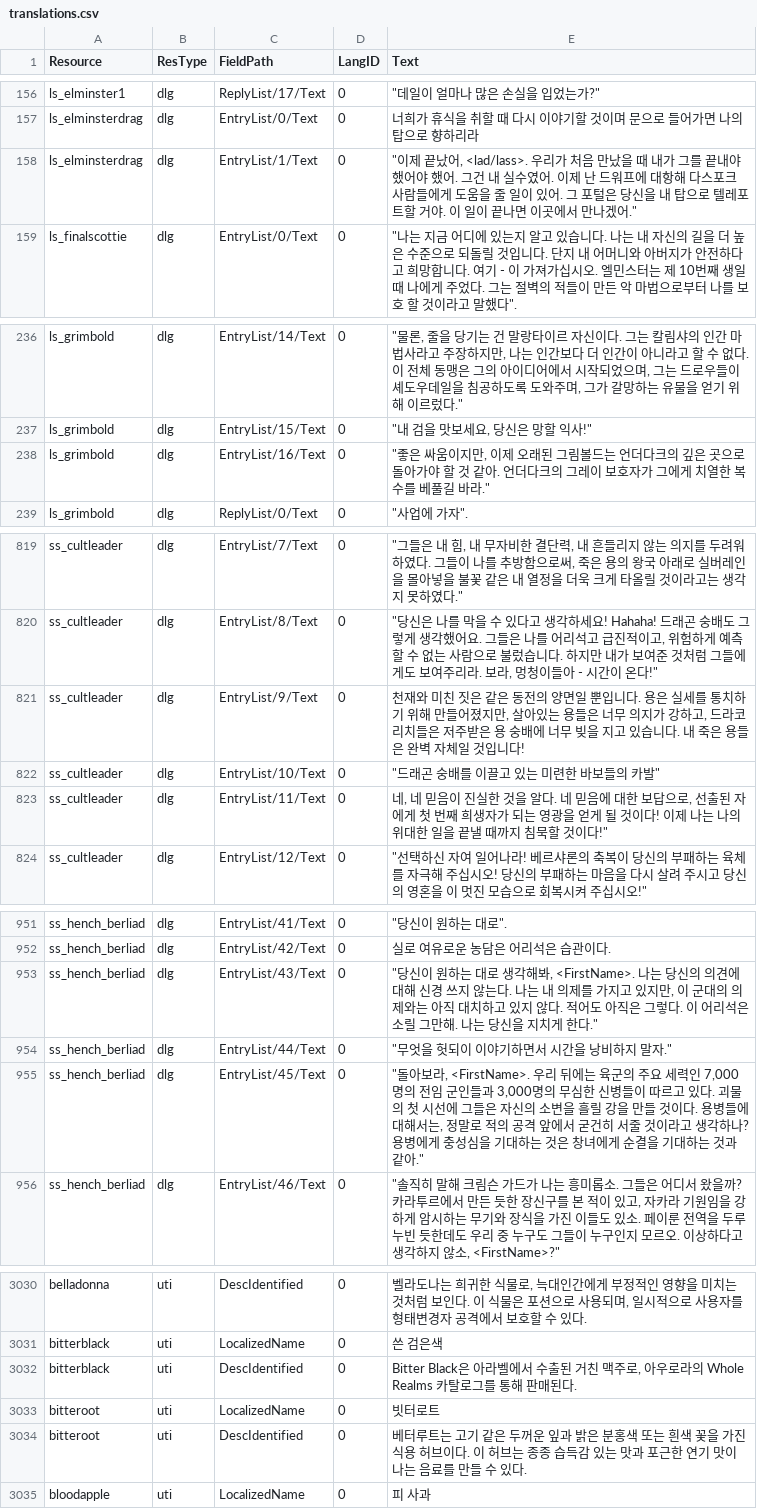
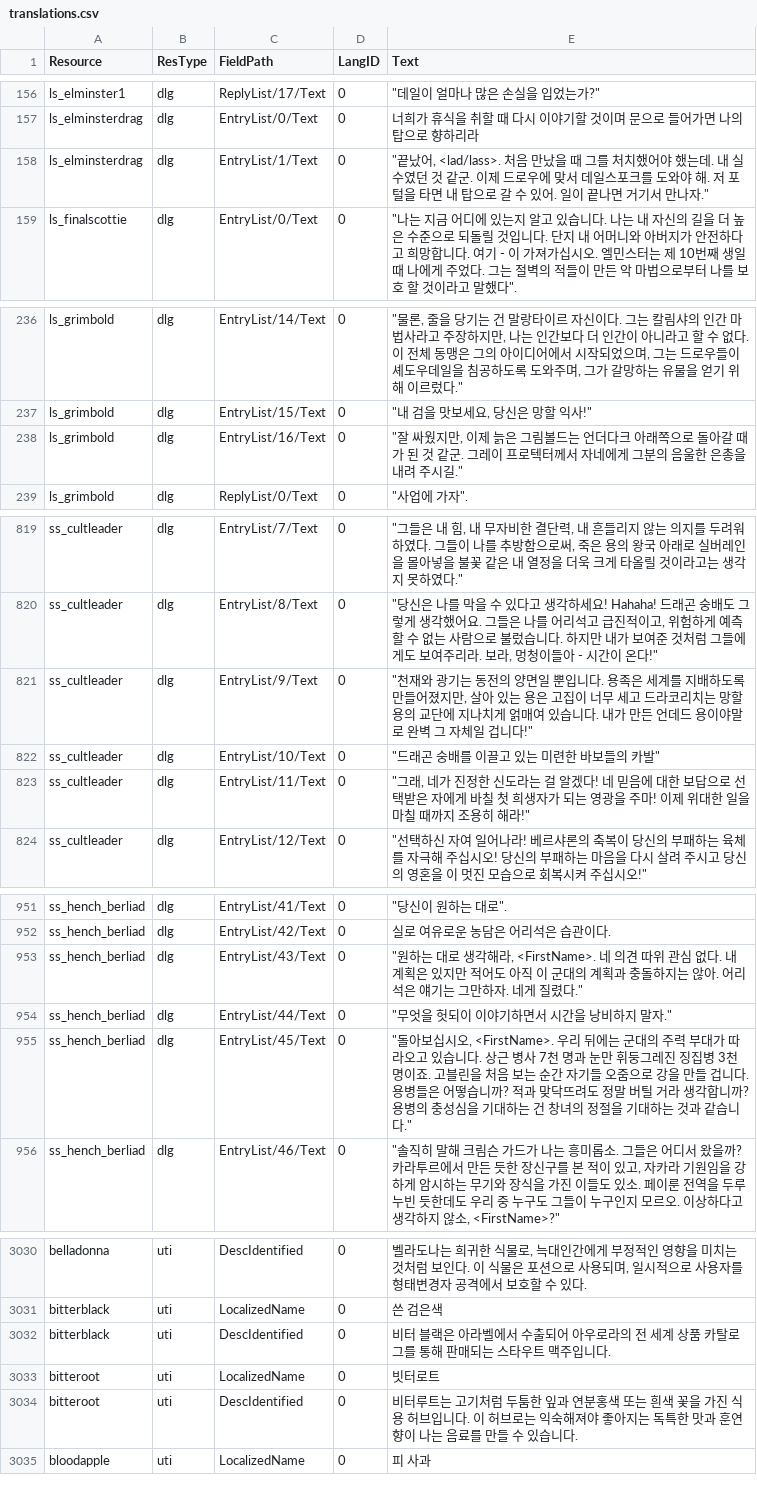
Before and after one commit to iamtalker/nwn1ee-korean-unified, a CSV file: installer/community/Siege_of_Shadowdale_Enhanced_Edition/translations.csv, drawn as a sheet; only a part is shown, gaps mark what is left out; the diff covers the shown part only.

```diff
--- a/installer/community/Siege_of_Shadowdale_Enhanced_Edition/translations.csv
+++ b/installer/community/Siege_of_Shadowdale_Enhanced_Edition/translations.csv
@@ -157,3 +157,3 @@ ls_elminster1,dlg,ReplyList/17/Text,0,"""데일이 얼마나 많은 손실을
 ls_elminsterdrag,dlg,EntryList/0/Text,0,너희가 휴식을 취할 때 다시 이야기할 것이며 문으로 들어가면 나의 탑으로 향하리라
-ls_elminsterdrag,dlg,EntryList/1/Text,0,"""이제 끝났어, <lad/lass>. 우리가 처음 만났을 때 내가 그를 끝내야 했어야 했어. 그건 내 실수였어. 이제 난 드워프에 대항해 다스포크 사람들에게 도움을 줄 일이 있어. 그 포털은 당신을 내 탑으로 텔레포트할 거야. 이 일이 끝나면 이곳에서 만나겠어."""
+ls_elminsterdrag,dlg,EntryList/1/Text,0,"""끝났어, <lad/lass>. 처음 만났을 때 그를 처치했어야 했는데. 내 실수였던 것 같군. 이제 드로우에 맞서 데일스포크를 도와야 해. 저 포털을 타면 내 탑으로 갈 수 있어. 일이 끝나면 거기서 만나자."""
 ls_finalscottie,dlg,EntryList/0/Text,0,"""나는 지금 어디에 있는지 알고 있습니다. 나는 내 자신의 길을 더 높은 수준으로 되돌릴 것입니다. 단지 내 어머니와 아버지가 안전하다고 희망합니다. 여기 - 이 가져가십시오. 엘민스터는 제 10번째 생일 때 나에게 주었다. 그는 절벽의 적들이 만든 악 마법으로부터 나를 보호 할 것이라고 말했다""."
@@ -237,3 +237,3 @@ ls_grimbold,dlg,EntryList/14/Text,0,"""물론, 줄을 당기는 건 말랑타이
 ls_grimbold,dlg,EntryList/15/Text,0,"""내 검을 맛보세요, 당신은 망할 익사!"""
-ls_grimbold,dlg,EntryList/16/Text,0,"""좋은 싸움이지만, 이제 오래된 그림볼드는 언더다크의 깊은 곳으로 돌아가야 할 것 같아. 언더다크의 그레이 보호자가 그에게 치열한 복수를 베풀길 바라."""
+ls_grimbold,dlg,EntryList/16/Text,0,"""잘 싸웠지만, 이제 늙은 그림볼드는 언더다크 아래쪽으로 돌아갈 때가 된 것 같군. 그레이 프로텍터께서 자네에게 그분의 음울한 은총을 내려 주시길."""
 ls_grimbold,dlg,ReplyList/0/Text,0,"""사업에 가자""."
@@ -820,5 +820,5 @@ ss_cultleader,dlg,EntryList/7/Text,0,"""그들은 내 힘, 내 무자비한 결
 ss_cultleader,dlg,EntryList/8/Text,0,"""당신은 나를 막을 수 있다고 생각하세요! Hahaha! 드래곤 숭배도 그렇게 생각했어요. 그들은 나를 어리석고 급진적이고, 위험하게 예측할 수 없는 사람으로 불렀습니다. 하지만 내가 보여준 것처럼 그들에게도 보여주리라. 보라, 멍청이들아 - 시간이 온다!"""
-ss_cultleader,dlg,EntryList/9/Text,0,"천재와 미친 짓은 같은 동전의 양면일 뿐입니다. 용은 실세를 통치하기 위해 만들어졌지만, 살아있는 용들은 너무 의지가 강하고, 드라코리치들은 저주받은 용 숭배에 너무 빚을 지고 있습니다. 내 죽은 용들은 완벽 자체일 것입니다!"
+ss_cultleader,dlg,EntryList/9/Text,0,"""천재와 광기는 동전의 양면일 뿐입니다. 용족은 세계를 지배하도록 만들어졌지만, 살아 있는 용은 고집이 너무 세고 드라코리치는 망할 용의 교단에 지나치게 얽매여 있습니다. 내가 만든 언데드 용이야말로 완벽 그 자체일 겁니다!"""
 ss_cultleader,dlg,EntryList/10/Text,0,"""드래곤 숭배를 이끌고 있는 미련한 바보들의 카발"""
-ss_cultleader,dlg,EntryList/11/Text,0,"네, 네 믿음이 진실한 것을 알다. 네 믿음에 대한 보답으로, 선출된 자에게 첫 번째 희생자가 되는 영광을 얻게 될 것이다! 이제 나는 나의 위대한 일을 끝낼 때까지 침묵할 것이다!"""
+ss_cultleader,dlg,EntryList/11/Text,0,"""그래, 네가 진정한 신도라는 걸 알겠다! 네 믿음에 대한 보답으로 선택받은 자에게 바칠 첫 희생자가 되는 영광을 주마! 이제 위대한 일을 마칠 때까지 조용히 해라!"""
 ss_cultleader,dlg,EntryList/12/Text,0,"""선택하신 자여 일어나라! 베르샤론의 축복이 당신의 부패하는 육체를 자극해 주십시오! 당신의 부패하는 마음을 다시 살려 주시고 당신의 영혼을 이 멋진 모습으로 회복시켜 주십시오!"""
@@ -952,5 +952,5 @@ ss_hench_berliad,dlg,EntryList/41/Text,0,"""당신이 원하는 대로""."
 ss_hench_berliad,dlg,EntryList/42/Text,0,실로 여유로운 농담은 어리석은 습관이다.
-ss_hench_berliad,dlg,EntryList/43/Text,0,"""당신이 원하는 대로 생각해봐, <FirstName>. 나는 당신의 의견에 대해 신경 쓰지 않는다. 나는 내 의제를 가지고 있지만, 이 군대의 의제와는 아직 대치하고 있지 않다. 적어도 아직은 그렇다. 이 어리석은 소릴 그만해. 나는 당신을 지치게 한다."""
+ss_hench_berliad,dlg,EntryList/43/Text,0,"""원하는 대로 생각해라, <FirstName>. 네 의견 따위 관심 없다. 내 계획은 있지만 적어도 아직 이 군대의 계획과 충돌하지는 않아. 어리석은 얘기는 그만하자. 네게 질렸다."""
 ss_hench_berliad,dlg,EntryList/44/Text,0,"""무엇을 헛되이 이야기하면서 시간을 낭비하지 말자."""
-ss_hench_berliad,dlg,EntryList/45/Text,0,"""돌아보라, <FirstName>. 우리 뒤에는 육군의 주요 세력인 7,000명의 전임 군인들과 3,000명의 무심한 신병들이 따르고 있다. 괴물의 첫 시선에 그들은 자신의 소변을 흘릴 강을 만들 것이다. 용병들에 대해서는, 정말로 적의 공격 앞에서 굳건히 서줄 것이라고 생각하나? 용병에게 충성심을 기대하는 것은 창녀에게 순결을 기대하는 것과 같아."""
+ss_hench_berliad,dlg,EntryList/45/Text,0,"""돌아보십시오, <FirstName>. 우리 뒤에는 군대의 주력 부대가 따라오고 있습니다. 상근 병사 7천 명과 눈만 휘둥그레진 징집병 3천 명이죠. 고블린을 처음 보는 순간 자기들 오줌으로 강을 만들 겁니다. 용병들은 어떻습니까? 적과 맞닥뜨려도 정말 버틸 거라 생각합니까? 용병의 충성심을 기대하는 건 창녀의 정절을 기대하는 것과 같습니다."""
 ss_hench_berliad,dlg,EntryList/46/Text,0,"""솔직히 말해 크림슨 가드가 나는 흥미롭소. 그들은 어디서 왔을까? 카라투르에서 만든 듯한 장신구를 본 적이 있고, 자카라 기원임을 강하게 암시하는 무기와 장식을 가진 이들도 있소. 페이룬 전역을 두루 누빈 듯한데도 우리 중 누구도 그들이 누구인지 모르오. 이상하다고 생각하지 않소, <FirstName>?"""
@@ -3033,5 +3033,5 @@ belladonna,uti,DescIdentified,0,"벨라도나는 희귀한 식물로, 늑대인
 bitterblack,uti,LocalizedName,0,쓴 검은색
-bitterblack,uti,DescIdentified,0,"Bitter Black은 아라벨에서 수출된 거친 맥주로, 아우로라의 Whole Realms 카탈로그를 통해 판매된다."
+bitterblack,uti,DescIdentified,0,비터 블랙은 아라벨에서 수출되어 아우로라의 전 세계 상품 카탈로그를 통해 판매되는 스타우트 맥주입니다.
 bitteroot,uti,LocalizedName,0,빗터로트
-bitteroot,uti,DescIdentified,0,베터루트는 고기 같은 두꺼운 잎과 밝은 분홍색 또는 흰색 꽃을 가진 식용 허브이다. 이 허브는 종종 습득감 있는 맛과 포근한 연기 맛이 나는 음료를 만들 수 있다.
+bitteroot,uti,DescIdentified,0,비터루트는 고기처럼 두툼한 잎과 연분홍색 또는 흰색 꽃을 가진 식용 허브입니다. 이 허브로는 익숙해져야 좋아지는 독특한 맛과 훈연 향이 나는 음료를 만들 수 있습니다.
 bloodapple,uti,LocalizedName,0,피 사과
```
Also changed, not shown: 14 edited cells elsewhere in this file, installer/community/AHTD_1_The_Hunt_begins_4_1/translations.csv, installer/modbuild/premium/id/inline/dlg.csv, 53 other files.
